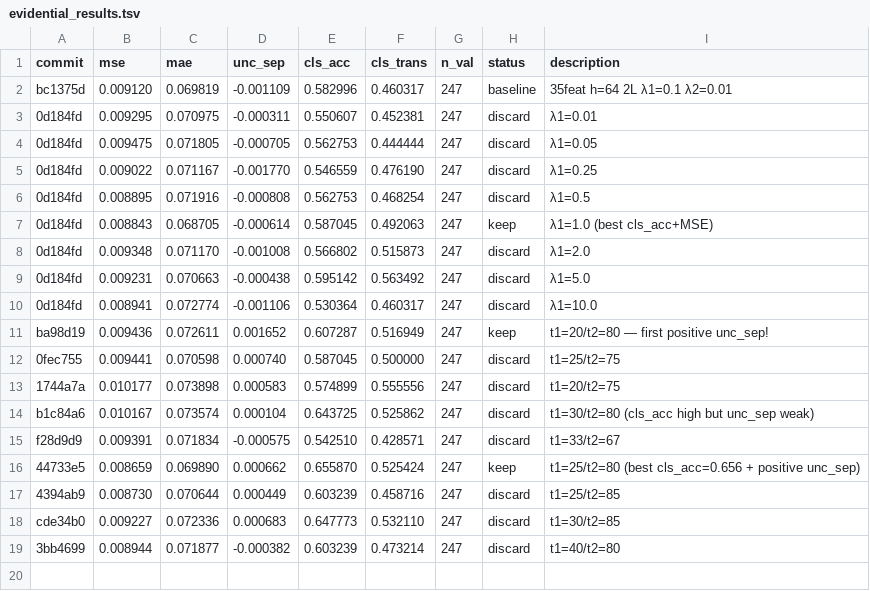
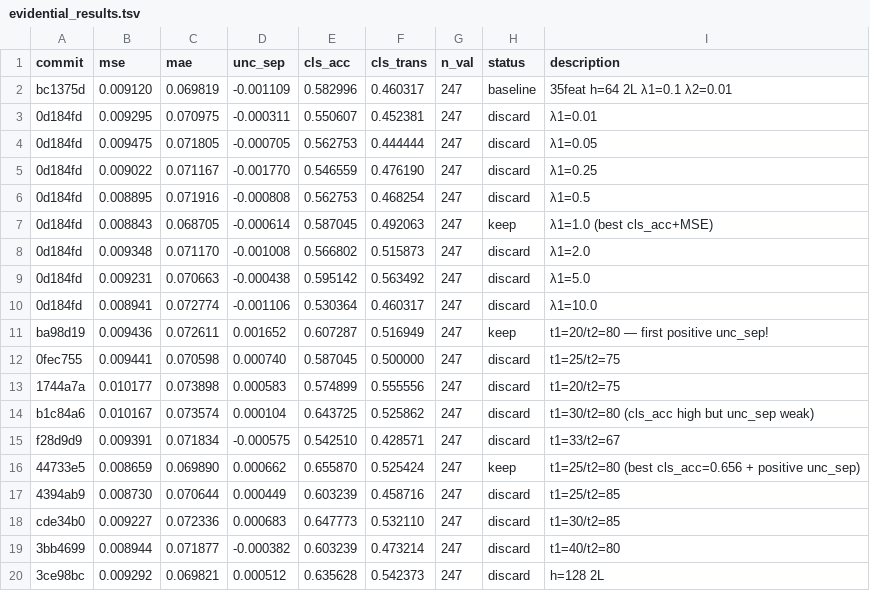
Before and after one commit to jayscpu/autosearch, a TSV file: evidential/evidential_results.tsv, drawn as a sheet; the diff names each change by its address in the sheet, - before the commit and + after, or states it on an @@ line.

Commit message:
exp 22: h=128 2L — unc_sep=+0.000512 cls_acc=0.636 [discard]

```diff
--- a/evidential/evidential_results.tsv
+++ b/evidential/evidential_results.tsv
+row 20: 3ce98bc | 0.009292 | 0.069821 | 0.000512 | 0.635628 | 0.542373 | 247 | discard | h=128 2L
```
